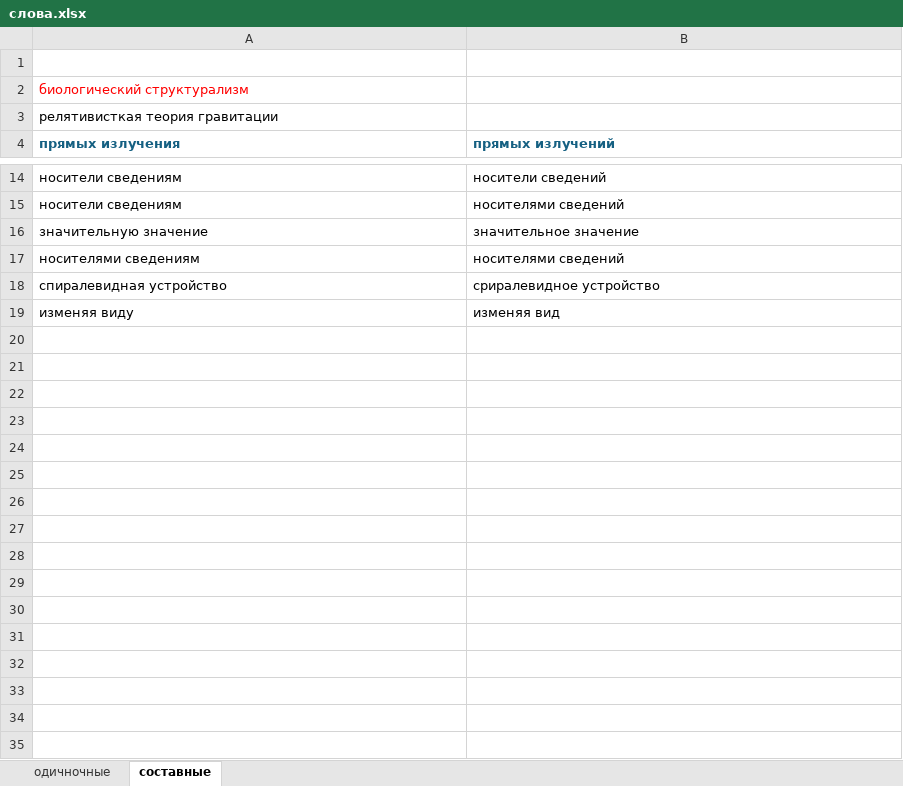
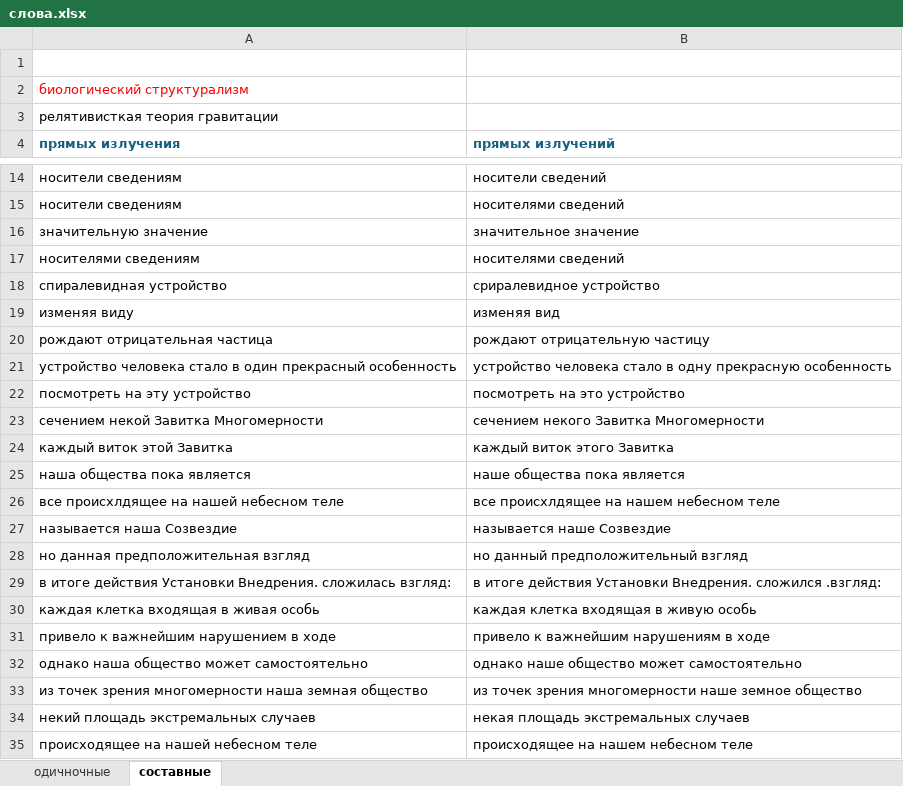
Before and after one commit to AveNRU/text_changer, an Excel workbook: исправления внести/слова.xlsx, sheet cоставные, drawn as a sheet; only a part is shown, gaps mark what is left out; values as stored, in another font and other column widths than the file's, no borders; the diff covers the shown part only; the diff names each change by its address in the sheet, - before the commit and + after, or states it on an @@ line.

```diff
--- a/исправления внести/слова.xlsx (sheet cоставные)
+++ b/исправления внести/слова.xlsx (sheet cоставные)
+row 20: рождают отрицательная частица | рождают отрицательную частицу
+row 21: устройство человека стало в один прекрасный особенность | устройство человека стало в одну прекрасную особенность
+row 22: посмотреть на эту устройство | посмотреть на это устройство
+row 23: сечением некой Завитка Многомерности | сечением некого Завитка Многомерности
+row 24: каждый виток этой Завитка | каждый виток этого Завитка
+row 25: наша общества пока является | наше общества пока является
+row 26: все происхлдящее на нашей небесном теле | все происхлдящее на нашем небесном теле
+row 27: называется наша Созвездие | называется наше Созвездие
+row 28: но данная предположительная взгляд | но данный предположительный взгляд
+row 29: в итоге действия Установки Внедрения. сложилась взгляд: | в итоге действия Установки Внедрения. сложился .взгляд:
+row 30: каждая клетка входящая в живая особь | каждая клетка входящая в живую особь
+row 31: привело к важнейшим нарушением в ходе | привело к важнейшим нарушениям в ходе
+row 32: однако наша общество может самостоятельно | однако наше общество может самостоятельно
+row 33: из точек зрения многомерности наша земная общество | из точек зрения многомерности наше земное общество
+row 34: некий площадь экстремальных случаев | некая площадь экстремальных случаев
+row 35: происходящее на нашей небесном теле | происходящее на нашем небесном теле
```
Also changed, not shown: 59 added rows elsewhere in this sheet, исправления внести/эниология.xlsx.
